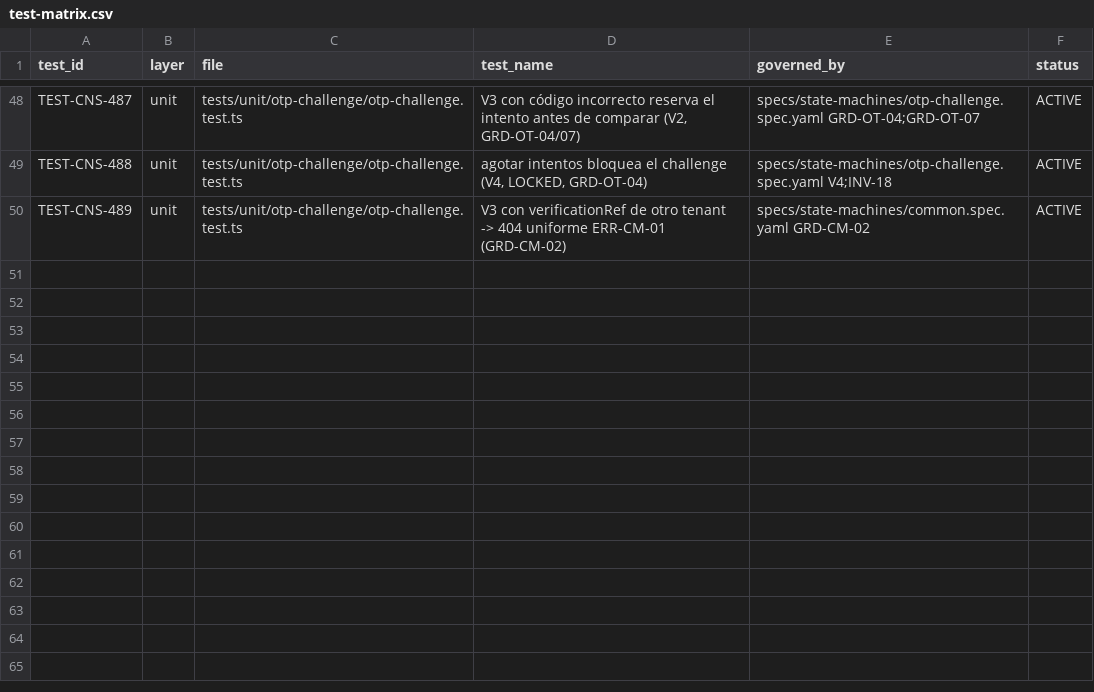
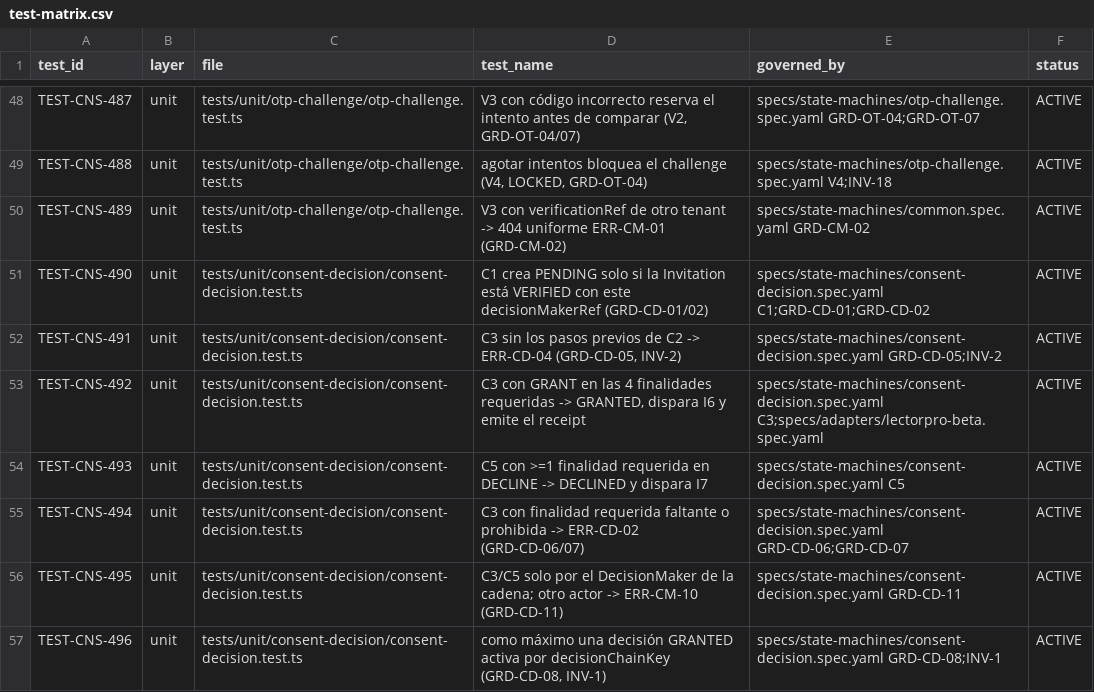
Before and after one commit to carlosoyarzun/betaconsent, a CSV file: traceability/test-matrix.csv, drawn as a sheet; only a part is shown, gaps mark what is left out; the diff names each change by its address in the sheet, - before the commit and + after, or states it on an @@ line.

```diff
--- a/traceability/test-matrix.csv
+++ b/traceability/test-matrix.csv
+row 51: TEST-CNS-490 | unit | tests/unit/consent-decision/consent-decision.test.ts | C1 crea PENDING solo si la Invitation está VERIFIED con este decisionMakerRef (GRD-CD-01/02) | specs/state-machines/consent-decision.spec.yaml C1;GRD-CD-01;GRD-CD-02 | ACTIVE
+row 52: TEST-CNS-491 | unit | tests/unit/consent-decision/consent-decision.test.ts | C3 sin los pasos previos de C2 -> ERR-CD-04 (GRD-CD-05, INV-2) | specs/state-machines/consent-decision.spec.yaml GRD-CD-05;INV-2 | ACTIVE
+row 53: TEST-CNS-492 | unit | tests/unit/consent-decision/consent-decision.test.ts | C3 con GRANT en las 4 finalidades requeridas -> GRANTED, dispara I6 y emite el receipt | specs/state-machines/consent-decision.spec.yaml C3;specs/adapters/lectorpro-beta.spec.yaml | ACTIVE
+row 54: TEST-CNS-493 | unit | tests/unit/consent-decision/consent-decision.test.ts | C5 con >=1 finalidad requerida en DECLINE -> DECLINED y dispara I7 | specs/state-machines/consent-decision.spec.yaml C5 | ACTIVE
+row 55: TEST-CNS-494 | unit | tests/unit/consent-decision/consent-decision.test.ts | C3 con finalidad requerida faltante o prohibida -> ERR-CD-02 (GRD-CD-06/07) | specs/state-machines/consent-decision.spec.yaml GRD-CD-06;GRD-CD-07 | ACTIVE
+row 56: TEST-CNS-495 | unit | tests/unit/consent-decision/consent-decision.test.ts | C3/C5 solo por el DecisionMaker de la cadena; otro actor -> ERR-CM-10 (GRD-CD-11) | specs/state-machines/consent-decision.spec.yaml GRD-CD-11 | ACTIVE
+row 57: TEST-CNS-496 | unit | tests/unit/consent-decision/consent-decision.test.ts | como máximo una decisión GRANTED activa por decisionChainKey (GRD-CD-08, INV-1) | specs/state-machines/consent-decision.spec.yaml GRD-CD-08;INV-1 | ACTIVE
```
Also changed, not shown: 5 other files.
